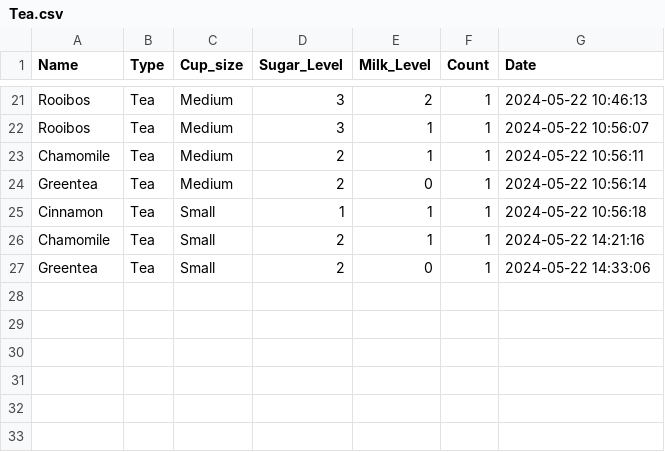
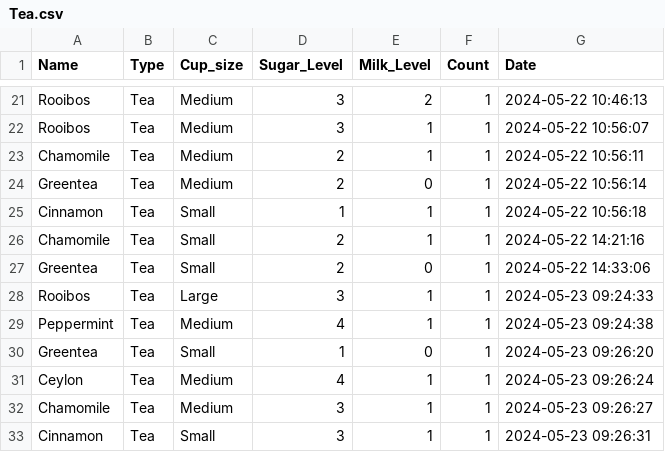
Before and after one commit to Nolu-M/food-app, a CSV file: Tea.csv, drawn as a sheet; only a part is shown, gaps mark what is left out; the diff names each change by its address in the sheet, - before the commit and + after, or states it on an @@ line.

```diff
--- a/Tea.csv
+++ b/Tea.csv
+row 28: Rooibos | Tea | Large | 3 | 1 | 1 | 2024-05-23 09:24:33
+row 29: Peppermint | Tea | Medium | 4 | 1 | 1 | 2024-05-23 09:24:38
+row 30: Greentea | Tea | Small | 1 | 0 | 1 | 2024-05-23 09:26:20
+row 31: Ceylon | Tea | Medium | 4 | 1 | 1 | 2024-05-23 09:26:24
+row 32: Chamomile | Tea | Medium | 3 | 1 | 1 | 2024-05-23 09:26:27
+row 33: Cinnamon | Tea | Small | 3 | 1 | 1 | 2024-05-23 09:26:31
```
Also changed, not shown: Coffee.csv, orders.csv.
